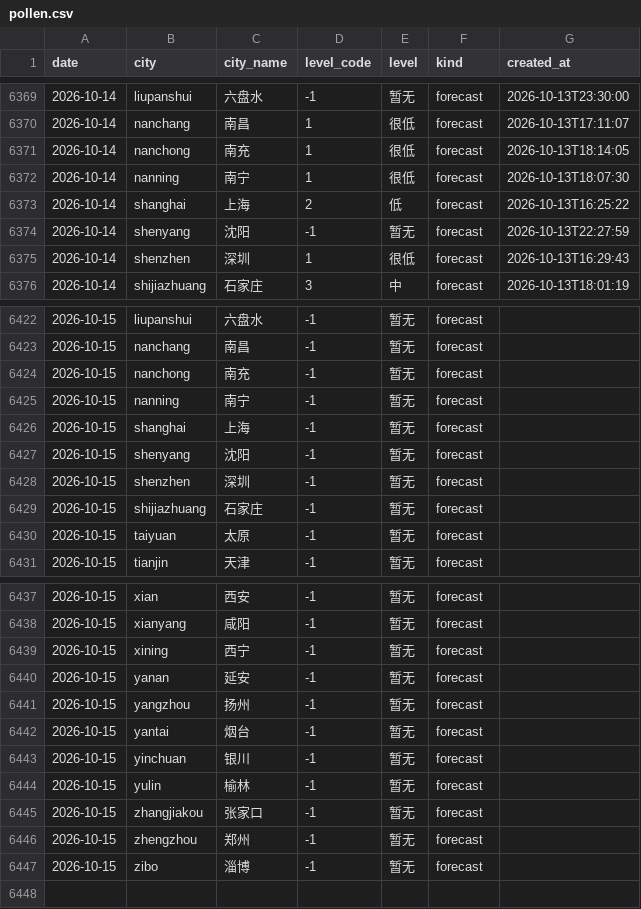
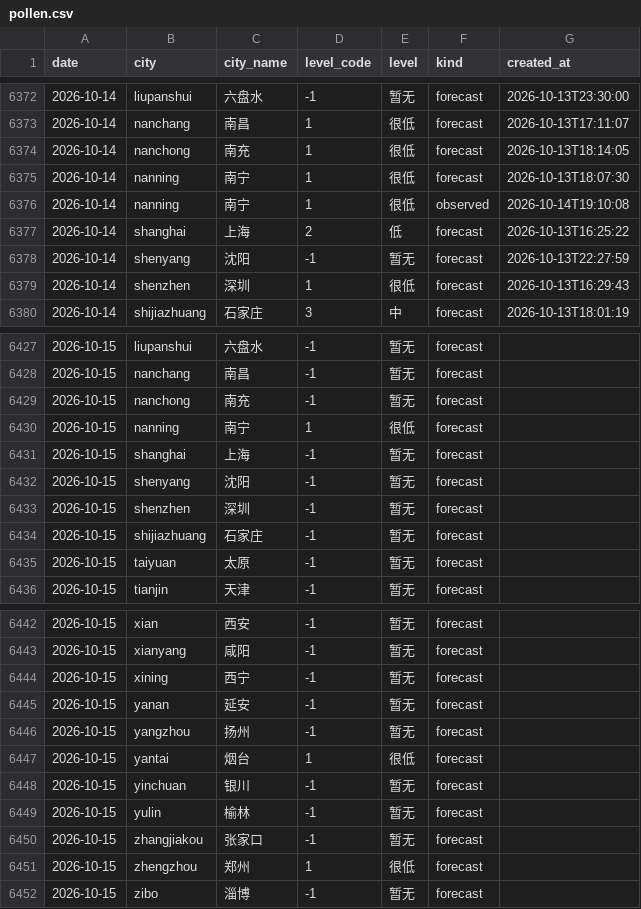
Before and after one commit to myysophia/pollen-sentinel, a CSV file: data/daily/pollen.csv, drawn as a sheet; only a part is shown, gaps mark what is left out; the diff covers the shown part only.

```diff
--- a/data/daily/pollen.csv
+++ b/data/daily/pollen.csv
@@ -6372,2 +6375,3 @@ date,city,city_name,level_code,level,kind,created_at
 2026-10-14,nanning,南宁,1,很低,forecast,2026-10-13T18:07:30
+2026-10-14,nanning,南宁,1,很低,observed,2026-10-14T19:10:08
 2026-10-14,shanghai,上海,2,低,forecast,2026-10-13T16:25:22
@@ -6424,3 +6429,3 @@ date,city,city_name,level_code,level,kind,created_at
 2026-10-15,nanchong,南充,-1,暂无,forecast,
-2026-10-15,nanning,南宁,-1,暂无,forecast,
+2026-10-15,nanning,南宁,1,很低,forecast,
 2026-10-15,shanghai,上海,-1,暂无,forecast,
@@ -6441,3 +6446,3 @@ date,city,city_name,level_code,level,kind,created_at
 2026-10-15,yangzhou,扬州,-1,暂无,forecast,
-2026-10-15,yantai,烟台,-1,暂无,forecast,
+2026-10-15,yantai,烟台,1,很低,forecast,
 2026-10-15,yinchuan,银川,-1,暂无,forecast,
@@ -6445,3 +6450,3 @@ date,city,city_name,level_code,level,kind,created_at
 2026-10-15,zhangjiakou,张家口,-1,暂无,forecast,
-2026-10-15,zhengzhou,郑州,-1,暂无,forecast,
+2026-10-15,zhengzhou,郑州,1,很低,forecast,
 2026-10-15,zibo,淄博,-1,暂无,forecast,
```
Also changed, not shown: 4 added rows and 8 edited cells elsewhere in this file, data/daily/weather.csv, 12 other files.
